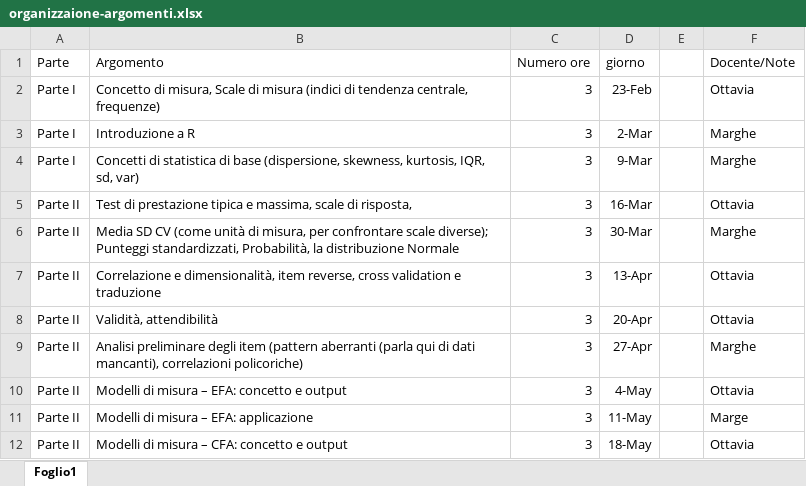
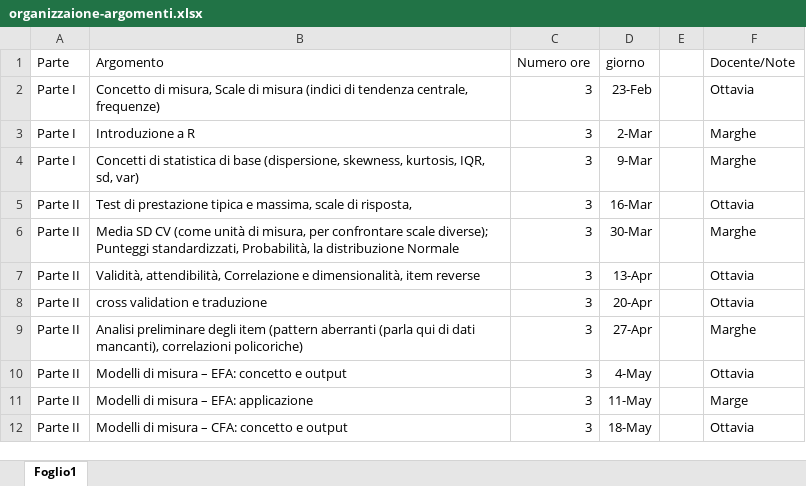
Before and after one commit to OttaviaE/test-organizzioni-fisppa, an Excel workbook: schema/organizzaione-argomenti.xlsx, sheet Foglio1, drawn as a sheet; only a part is shown; values as stored, in another font and other column widths than the file's, no borders; the diff names each change by its address in the sheet, - before the commit and + after, or states it on an @@ line.

```diff
--- a/schema/organizzaione-argomenti.xlsx (sheet Foglio1)
+++ b/schema/organizzaione-argomenti.xlsx (sheet Foglio1)
-B7 (Argomento): Correlazione e dimensionalità, item reverse, cross validation e traduzione
+B7 (Argomento): Validità, attendibilità, Correlazione e dimensionalità, item reverse
-B8 (Argomento): Validità, attendibilità
+B8 (Argomento): cross validation e traduzione
```
Also changed, not shown: 8 other files.
